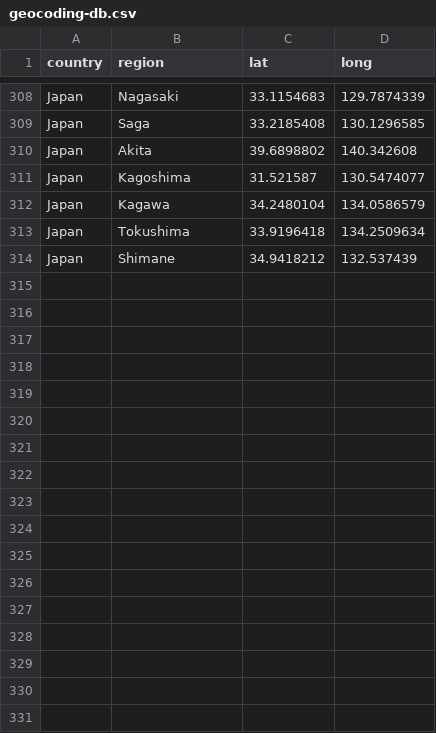
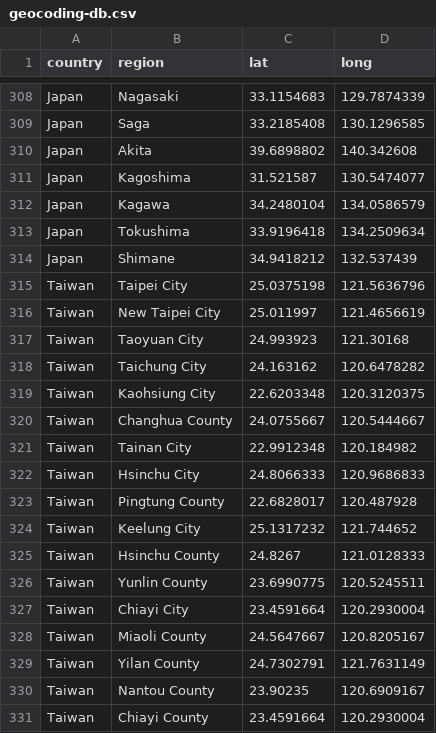
Before and after one commit to OSINThk/COVID19_Data_Scraper, a CSV file: Wikipedia_Scraper/geocoding-db.csv, drawn as a sheet; only a part is shown, gaps mark what is left out; the diff names each change by its address in the sheet, - before the commit and + after, or states it on an @@ line.

```diff
--- a/Wikipedia_Scraper/geocoding-db.csv
+++ b/Wikipedia_Scraper/geocoding-db.csv
+row 315: Taiwan | Taipei City | 25.0375198 | 121.5636796
+row 316: Taiwan | New Taipei City | 25.011997 | 121.4656619
+row 317: Taiwan | Taoyuan City | 24.993923 | 121.30168
+row 318: Taiwan | Taichung City | 24.163162 | 120.6478282
+row 319: Taiwan | Kaohsiung City | 22.6203348 | 120.3120375
+row 320: Taiwan | Changhua County | 24.0755667 | 120.5444667
+row 321: Taiwan | Tainan City | 22.9912348 | 120.184982
+row 322: Taiwan | Hsinchu City | 24.8066333 | 120.9686833
+row 323: Taiwan | Pingtung County | 22.6828017 | 120.487928
+row 324: Taiwan | Keelung City | 25.1317232 | 121.744652
+row 325: Taiwan | Hsinchu County | 24.8267 | 121.0128333
+row 326: Taiwan | Yunlin County | 23.6990775 | 120.5245511
+row 327: Taiwan | Chiayi City | 23.4591664 | 120.2930004
+row 328: Taiwan | Miaoli County | 24.5647667 | 120.8205167
+row 329: Taiwan | Yilan County | 24.7302791 | 121.7631149
+row 330: Taiwan | Nantou County | 23.90235 | 120.6909167
+row 331: Taiwan | Chiayi County | 23.4591664 | 120.2930004
```
Also changed, not shown: Wikipedia_Scraper/output/scraper_output.csv, Wikipedia_Scraper/wikipedia_input.csv, 11 other files.
